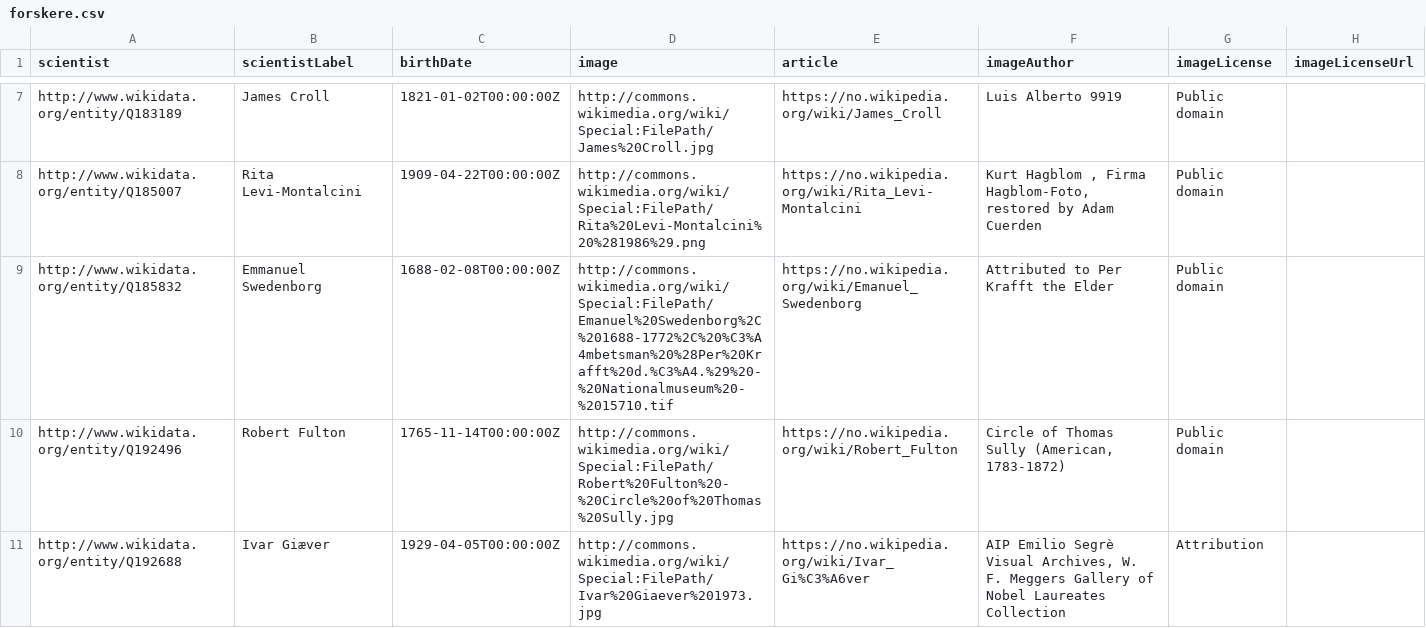
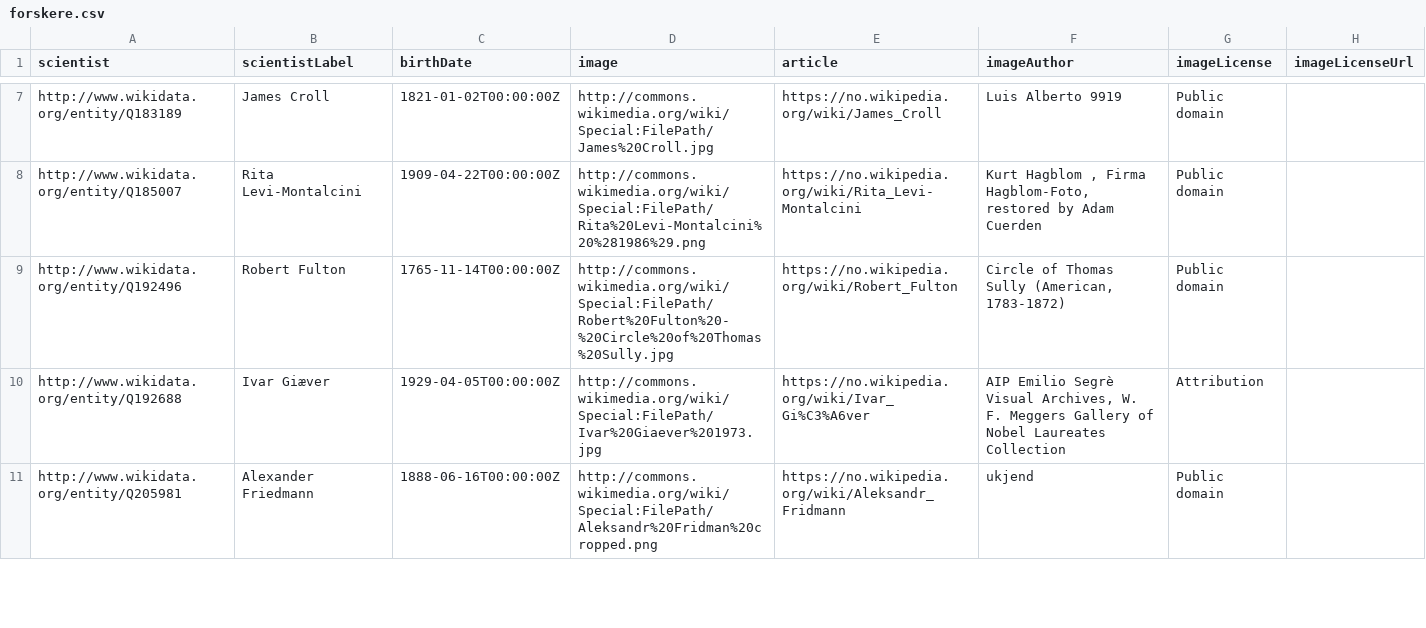
Before and after one commit to KjelloveT/smasider, a CSV file: heimsank/kort/forskere.csv, drawn as a sheet; only a part is shown, gaps mark what is left out; the shorter side is filled out with more unchanged rows.

```diff
--- a/heimsank/kort/forskere.csv
+++ b/heimsank/kort/forskere.csv
@@ -8,3 +8,2 @@ scientist,scientistLabel,birthDate,image,article,imageAuthor,imageLicense,imageL
 "http://www.wikidata.org/entity/Q185007","Rita Levi-Montalcini","1909-04-22T00:00:00Z","http://commons.wikimedia.org/wiki/Special:FilePath/Rita%20Levi-Montalcini%20%281986%29.png","https://no.wikipedia.org/wiki/Rita_Levi-Montalcini","Kurt Hagblom , Firma Hagblom-Foto, restored by Adam Cuerden","Public domain",""
-"http://www.wikidata.org/entity/Q185832","Emmanuel Swedenborg","1688-02-08T00:00:00Z","http://commons.wikimedia.org/wiki/Special:FilePath/Emanuel%20Swedenborg%2C%201688-1772%2C%20%C3%A4mbetsman%20%28Per%20Krafft%20d.%C3%A4.%29%20-%20Nationalmuseum%20-%2015710.tif","https://no.wikipedia.org/wiki/Emanuel_Swedenborg","Attributed to Per Krafft the Elder","Public domain",""
 "http://www.wikidata.org/entity/Q192496","Robert Fulton","1765-11-14T00:00:00Z","http://commons.wikimedia.org/wiki/Special:FilePath/Robert%20Fulton%20-%20Circle%20of%20Thomas%20Sully.jpg","https://no.wikipedia.org/wiki/Robert_Fulton","Circle of Thomas Sully (American, 1783-1872)","Public domain",""
```
Also changed, not shown: heimsank/kort/dinosaurar.csv, heimsank/kort/matrett.csv, 30 other files.
